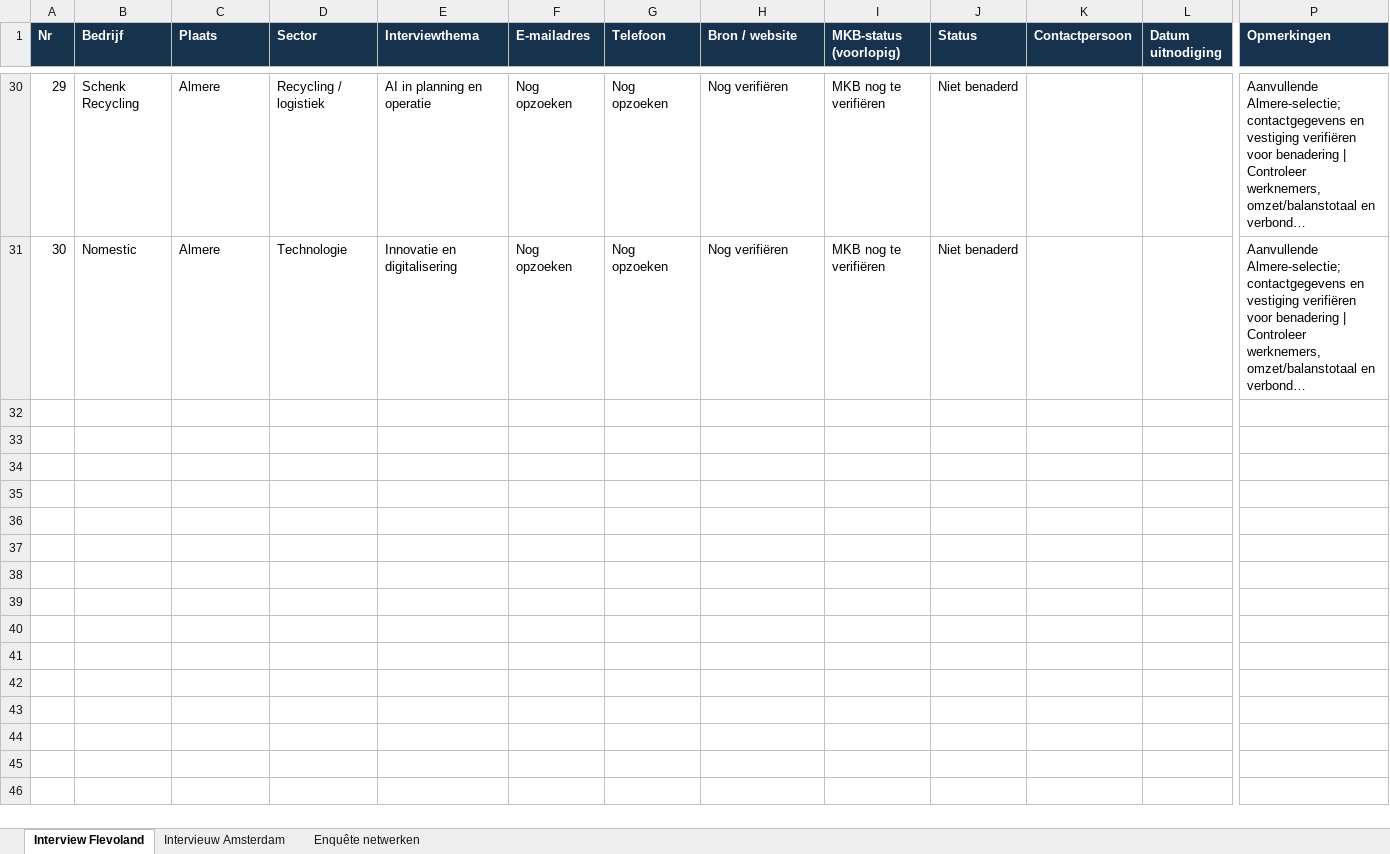
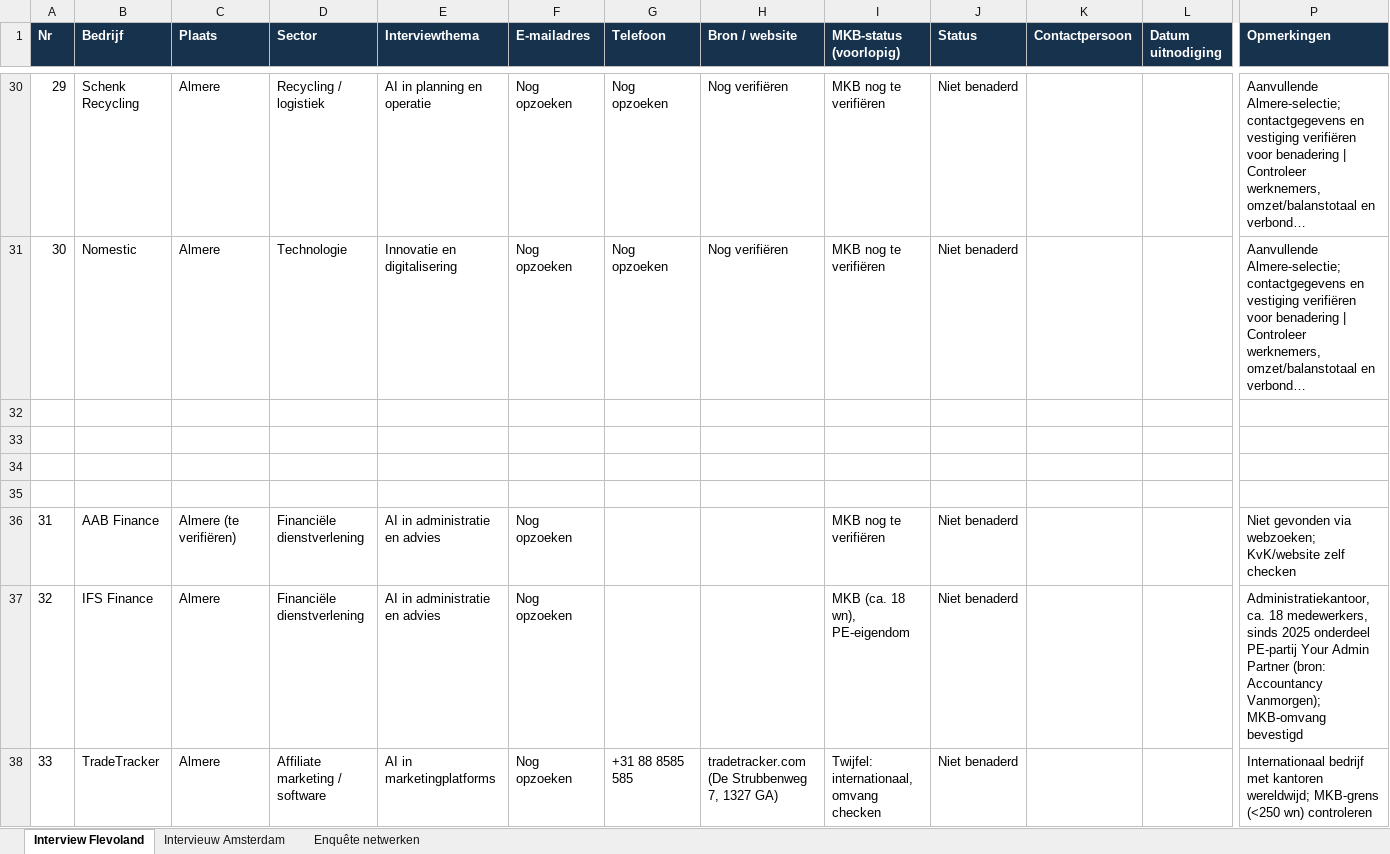
Before and after one commit to Inclufy/legal, an Excel workbook: MIT-28436/onderzoek/Interviewlijst_bedrijven_MIT_28436.xlsx, sheet Interview Flevoland, drawn as a sheet; only a part is shown, gaps mark what is left out; long unchanged cells end in …; values as stored, in another font and other column widths than the file's, no borders; table styles not drawn; rows hold the shown columns only; the diff covers the shown part only; the diff names each change by its address in the sheet, - before the commit and + after, or states it on an @@ line.

```diff
--- a/MIT-28436/onderzoek/Interviewlijst_bedrijven_MIT_28436.xlsx (sheet Interview Flevoland)
+++ b/MIT-28436/onderzoek/Interviewlijst_bedrijven_MIT_28436.xlsx (sheet Interview Flevoland)
+row 32: (empty)
+row 33: (empty)
+row 34: (empty)
+row 35: (empty)
+row 36: 31 | AAB Finance | Almere (te verifiëren) | Financiële dienstverlening | AI in administratie en advies | Nog opzoeken |  |  | MKB nog te verifiëren | Niet benaderd |  |  | Niet gevonden via webzoeken; KvK/website zelf checken
+row 37: 32 | IFS Finance | Almere | Financiële dienstverlening | AI in administratie en advies | Nog opzoeken |  |  | MKB (ca. 18 wn), PE-eigendom | Niet benaderd |  |  | Administratiekantoor, ca. 18 medewerkers, sinds 2025 onderdeel PE-partij Your Admin Partner (bron: Accountancy Vanmorgen); MKB-omvang bevestigd
+row 38: 33 | TradeTracker | Almere | Affiliate marketing / software | AI in marketingplatforms | Nog opzoeken | +31 88 8585 585 | tradetracker.com (De Strubbenweg 7, 1327 GA) | Twijfel: internationaal, omvang checken | Niet benaderd |  |  | Internationaal bedrijf met kantoren wereldwijd; MKB-grens (<250 wn) controleren
```
Also changed, not shown: 7 added rows elsewhere in this sheet.
